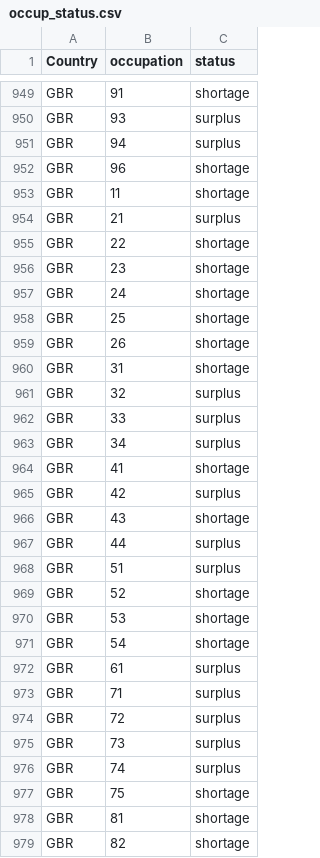
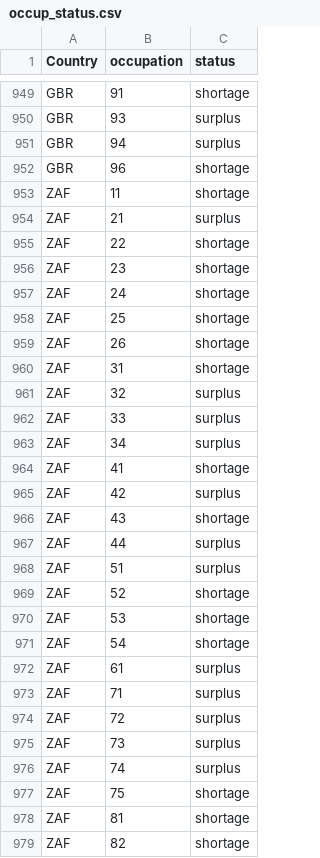
Before and after one commit to gitvfd/skills-know-abi, a CSV file: data/occup_status.csv, drawn as a sheet; only a part is shown, gaps mark what is left out; the diff covers the shown part only.

```diff
--- a/data/occup_status.csv
+++ b/data/occup_status.csv
@@ -952,28 +952,28 @@ GBR,94,surplus
 GBR,96,shortage
-GBR,11,shortage
-GBR,21,surplus
-GBR,22,shortage
-GBR,23,shortage
-GBR,24,shortage
-GBR,25,shortage
-GBR,26,shortage
-GBR,31,shortage
-GBR,32,surplus
-GBR,33,surplus
-GBR,34,surplus
-GBR,41,shortage
-GBR,42,surplus
-GBR,43,shortage
-GBR,44,surplus
-GBR,51,surplus
-GBR,52,shortage
-GBR,53,shortage
-GBR,54,shortage
-GBR,61,surplus
-GBR,71,surplus
-GBR,72,surplus
-GBR,73,surplus
-GBR,74,surplus
-GBR,75,shortage
-GBR,81,shortage
-GBR,82,shortage
+ZAF,11,shortage
+ZAF,21,surplus
+ZAF,22,shortage
+ZAF,23,shortage
+ZAF,24,shortage
+ZAF,25,shortage
+ZAF,26,shortage
+ZAF,31,shortage
+ZAF,32,surplus
+ZAF,33,surplus
+ZAF,34,surplus
+ZAF,41,shortage
+ZAF,42,surplus
+ZAF,43,shortage
+ZAF,44,surplus
+ZAF,51,surplus
+ZAF,52,shortage
+ZAF,53,shortage
+ZAF,54,shortage
+ZAF,61,surplus
+ZAF,71,surplus
+ZAF,72,surplus
+ZAF,73,surplus
+ZAF,74,surplus
+ZAF,75,shortage
+ZAF,81,shortage
+ZAF,82,shortage
```
Also changed, not shown: 4 edited cells elsewhere in this file, 9 other files.
